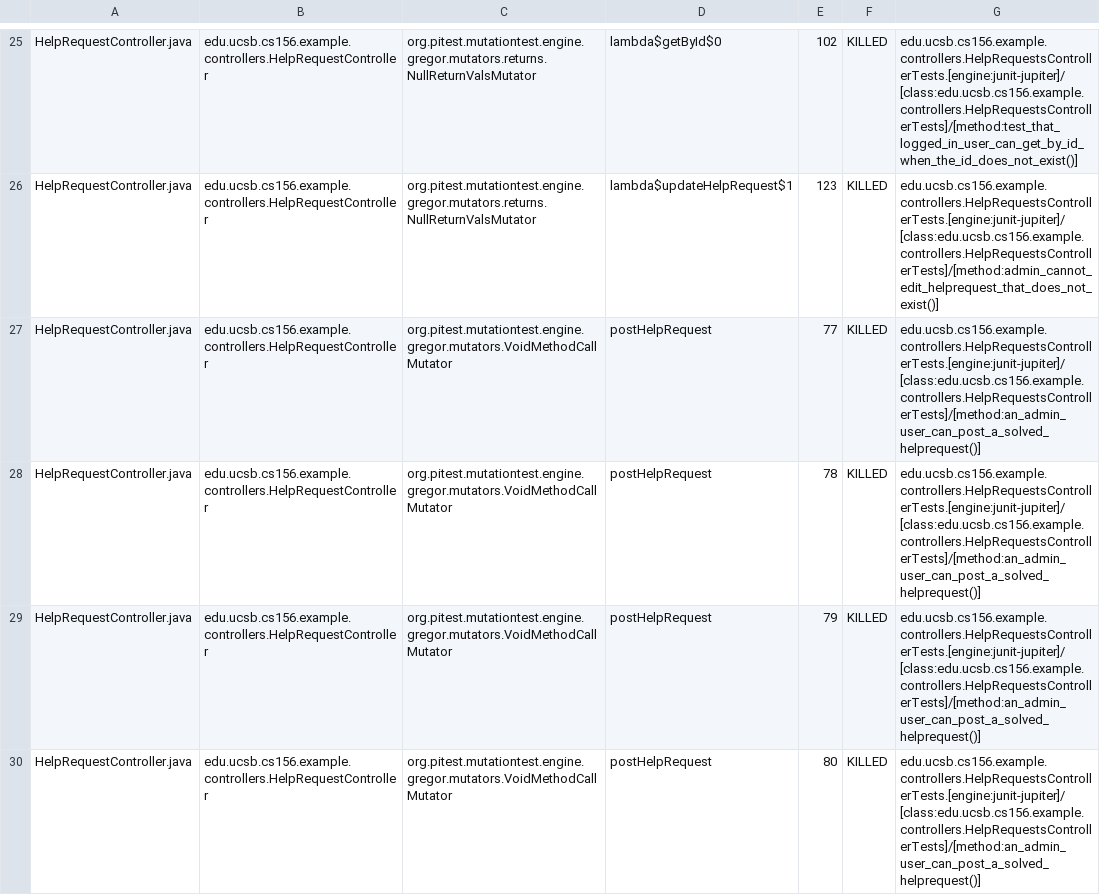
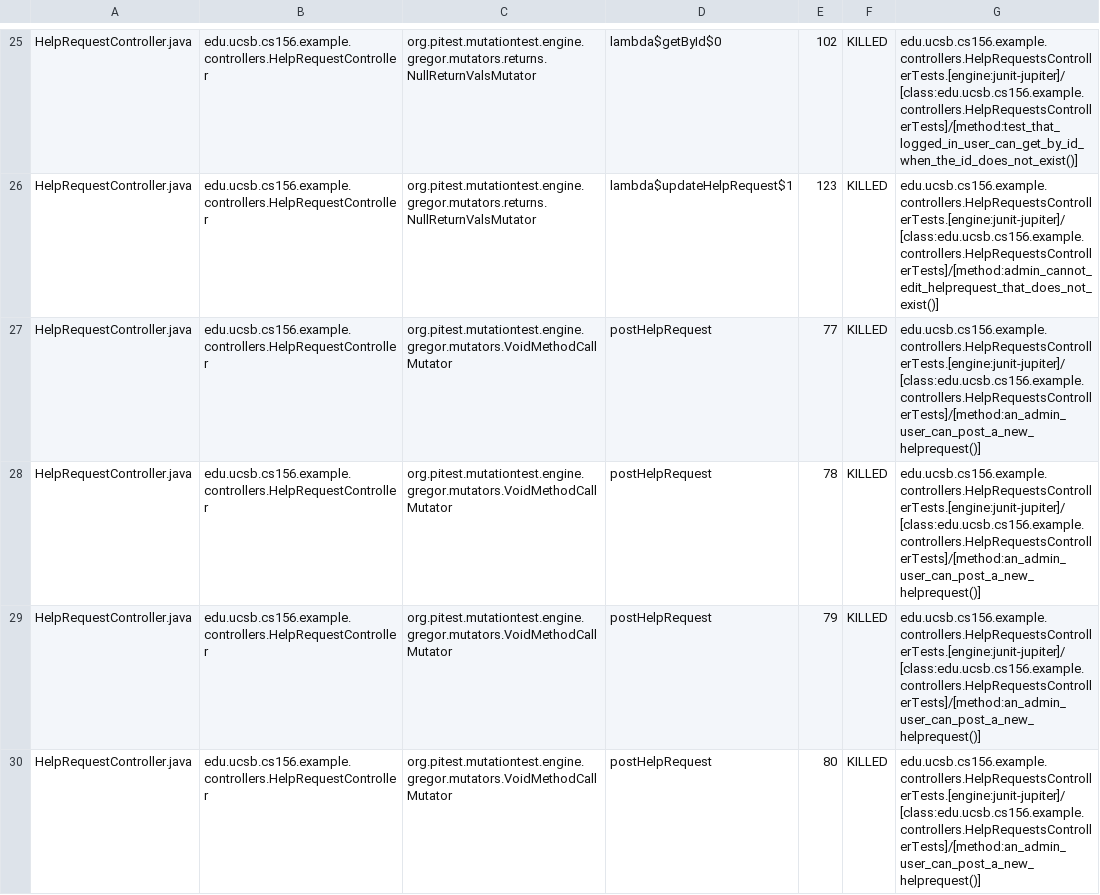
Before and after one commit to ucsb-cs156-s26/team01-s26-02, a CSV file: prs/53/pitest/mutations.csv, drawn as a sheet; only a part is shown, gaps mark what is left out; the diff covers the shown part only.

Commit message:
Deploying to gh-pages from @ ucsb-cs156-s26/team01-s26-02@c7fb7e62c44f0c76f7b99d9656f937cf5c4dc3d7 🚀

```diff
--- a/prs/53/pitest/mutations.csv
+++ b/prs/53/pitest/mutations.csv
@@ -26,5 +26,5 @@ HelpRequestController.java,edu.ucsb.cs156.example.controllers.HelpRequestControl
 HelpRequestController.java,edu.ucsb.cs156.example.controllers.HelpRequestController,org.pitest.mutationtest.engine.gregor.mutators.returns.NullReturnValsMutator,lambda$updateHelpRequest$1,123,KILLED,edu.ucsb.cs156.example.controllers.HelpRequestsControllerTests.[engine:junit-jupiter]/[class:edu.ucsb.cs156.example.controllers.HelpRequestsControllerTests]/[method:admin_cannot_edit_helprequest_that_does_not_exist()]
-HelpRequestController.java,edu.ucsb.cs156.example.controllers.HelpRequestController,org.pitest.mutationtest.engine.gregor.mutators.VoidMethodCallMutator,postHelpRequest,77,KILLED,edu.ucsb.cs156.example.controllers.HelpRequestsControllerTests.[engine:junit-jupiter]/[class:edu.ucsb.cs156.example.controllers.HelpRequestsControllerTests]/[method:an_admin_user_can_post_a_solved_helprequest()]
-HelpRequestController.java,edu.ucsb.cs156.example.controllers.HelpRequestController,org.pitest.mutationtest.engine.gregor.mutators.VoidMethodCallMutator,postHelpRequest,78,KILLED,edu.ucsb.cs156.example.controllers.HelpRequestsControllerTests.[engine:junit-jupiter]/[class:edu.ucsb.cs156.example.controllers.HelpRequestsControllerTests]/[method:an_admin_user_can_post_a_solved_helprequest()]
-HelpRequestController.java,edu.ucsb.cs156.example.controllers.HelpRequestController,org.pitest.mutationtest.engine.gregor.mutators.VoidMethodCallMutator,postHelpRequest,79,KILLED,edu.ucsb.cs156.example.controllers.HelpRequestsControllerTests.[engine:junit-jupiter]/[class:edu.ucsb.cs156.example.controllers.HelpRequestsControllerTests]/[method:an_admin_user_can_post_a_solved_helprequest()]
-HelpRequestController.java,edu.ucsb.cs156.example.controllers.HelpRequestController,org.pitest.mutationtest.engine.gregor.mutators.VoidMethodCallMutator,postHelpRequest,80,KILLED,edu.ucsb.cs156.example.controllers.HelpRequestsControllerTests.[engine:junit-jupiter]/[class:edu.ucsb.cs156.example.controllers.HelpRequestsControllerTests]/[method:an_admin_user_can_post_a_solved_helprequest()]
+HelpRequestController.java,edu.ucsb.cs156.example.controllers.HelpRequestController,org.pitest.mutationtest.engine.gregor.mutators.VoidMethodCallMutator,postHelpRequest,77,KILLED,edu.ucsb.cs156.example.controllers.HelpRequestsControllerTests.[engine:junit-jupiter]/[class:edu.ucsb.cs156.example.controllers.HelpRequestsControllerTests]/[method:an_admin_user_can_post_a_new_helprequest()]
+HelpRequestController.java,edu.ucsb.cs156.example.controllers.HelpRequestController,org.pitest.mutationtest.engine.gregor.mutators.VoidMethodCallMutator,postHelpRequest,78,KILLED,edu.ucsb.cs156.example.controllers.HelpRequestsControllerTests.[engine:junit-jupiter]/[class:edu.ucsb.cs156.example.controllers.HelpRequestsControllerTests]/[method:an_admin_user_can_post_a_new_helprequest()]
+HelpRequestController.java,edu.ucsb.cs156.example.controllers.HelpRequestController,org.pitest.mutationtest.engine.gregor.mutators.VoidMethodCallMutator,postHelpRequest,79,KILLED,edu.ucsb.cs156.example.controllers.HelpRequestsControllerTests.[engine:junit-jupiter]/[class:edu.ucsb.cs156.example.controllers.HelpRequestsControllerTests]/[method:an_admin_user_can_post_a_new_helprequest()]
+HelpRequestController.java,edu.ucsb.cs156.example.controllers.HelpRequestController,org.pitest.mutationtest.engine.gregor.mutators.VoidMethodCallMutator,postHelpRequest,80,KILLED,edu.ucsb.cs156.example.controllers.HelpRequestsControllerTests.[engine:junit-jupiter]/[class:edu.ucsb.cs156.example.controllers.HelpRequestsControllerTests]/[method:an_admin_user_can_post_a_new_helprequest()]
```
Also changed, not shown: 4 edited cells elsewhere in this file, 17 other files.
